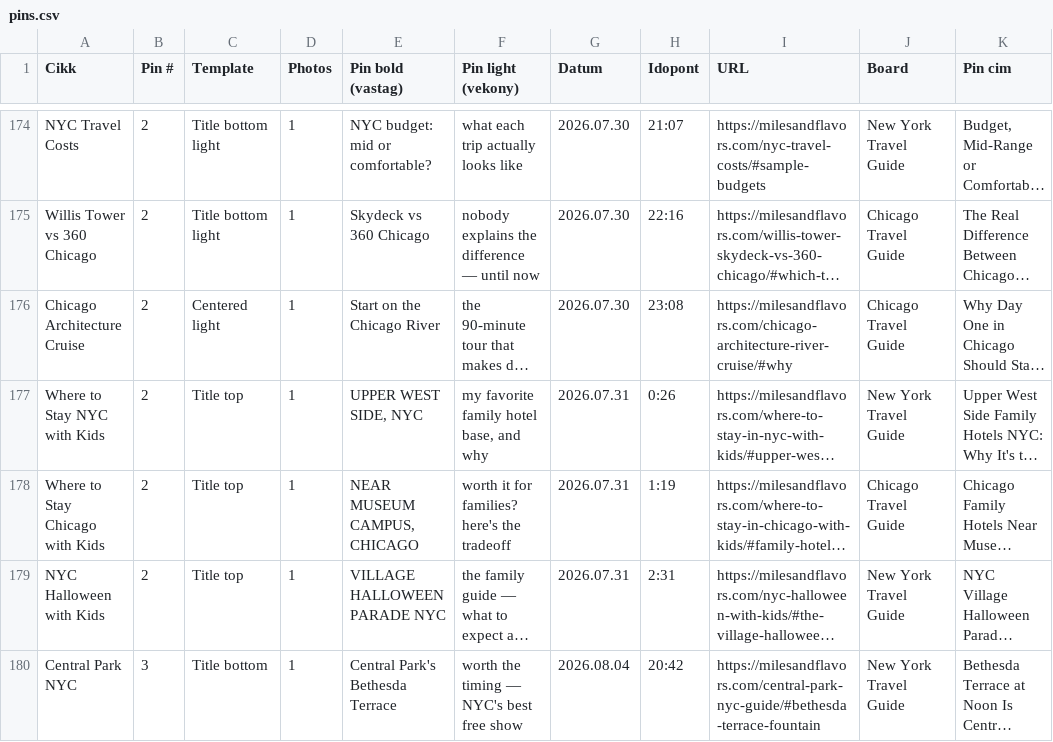
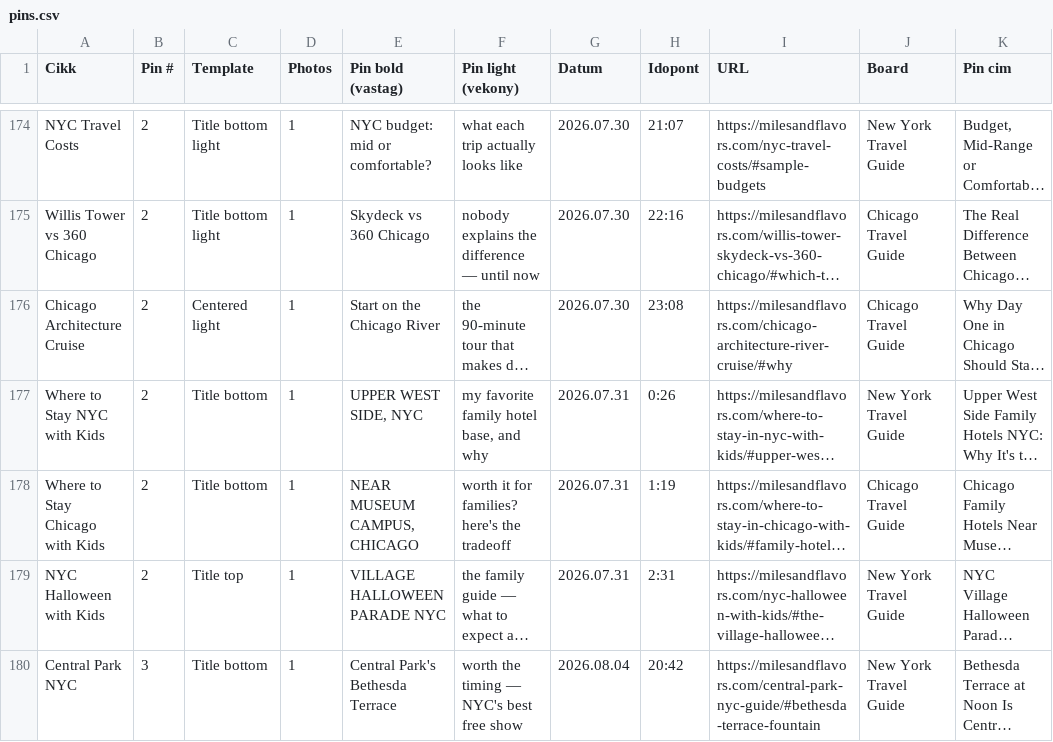
Before and after one commit to milesandflavors/pinfactory, a CSV file: pins.csv, drawn as a sheet; only a part is shown, gaps mark what is left out; long unchanged cells end in …; the diff names each change by its address in the sheet, - before the commit and + after, or states it on an @@ line.

Commit message:
Move text box to bottom for 07.31 midnight+1am pins (Where to Stay NYC/Chicago with Kids)

```diff
--- a/pins.csv
+++ b/pins.csv
-C177:C178 (Template): Title top
+C177:C178 (Template): Title bottom
```
Also changed, not shown: 2 other files.
